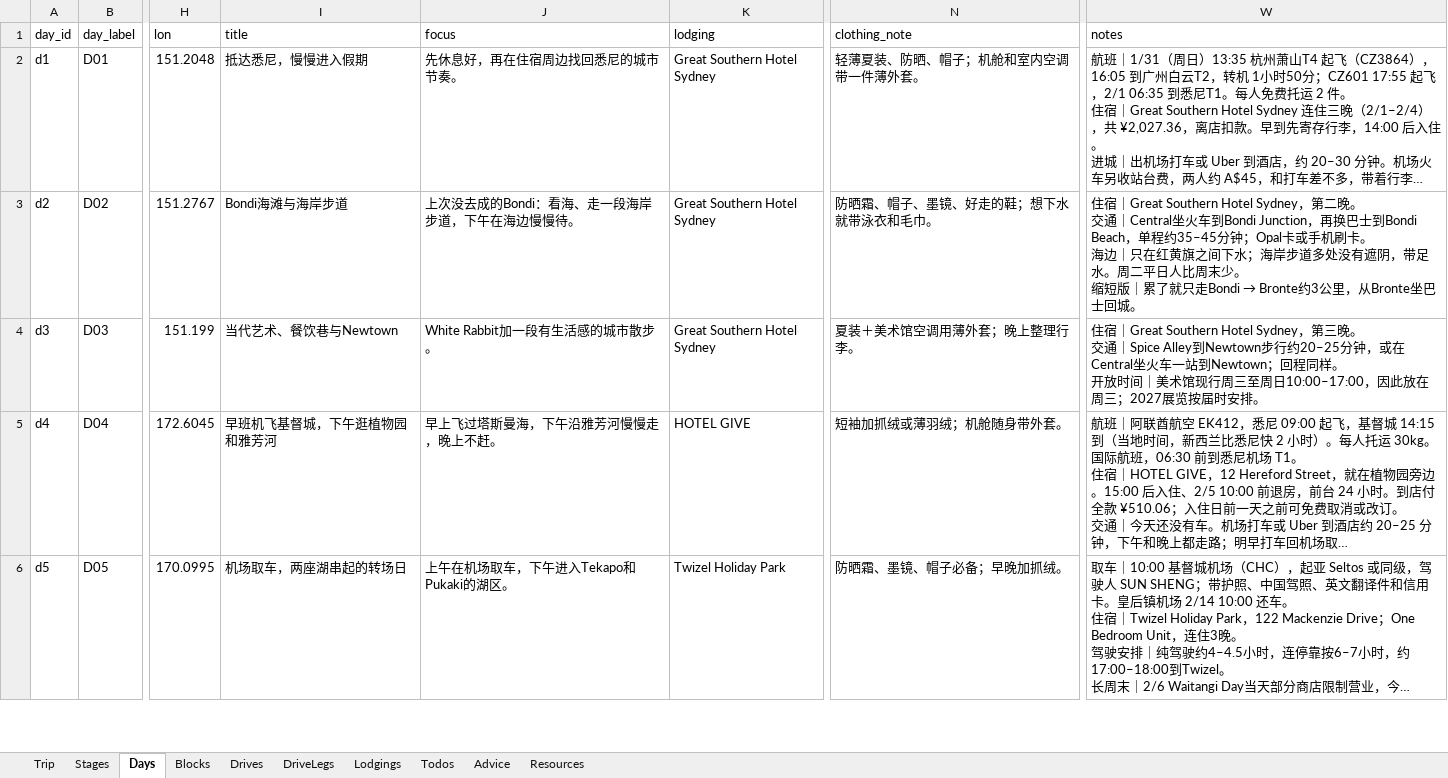
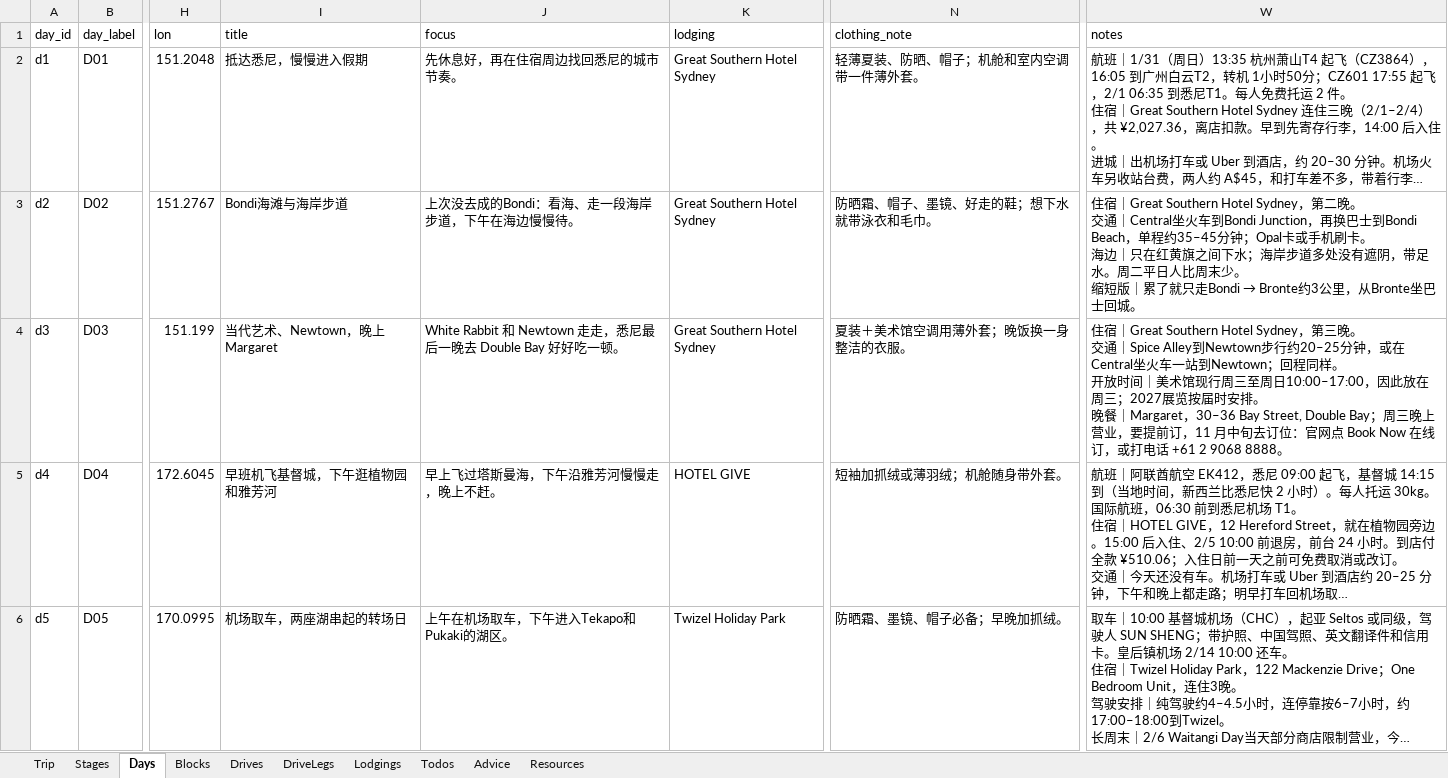
Before and after one commit to s413286943-cmyk/Aussie-Split, an Excel workbook: content/nz2027-itinerary.xlsx, sheet Days, drawn as a sheet; only a part is shown, gaps mark what is left out; long unchanged cells end in …; values as stored, in another font and other column widths than the file's, no borders; ↵ is a line break in a cell; the diff names each change by its address in the sheet, - before the commit and + after, or states it on an @@ line.

```diff
--- a/content/nz2027-itinerary.xlsx (sheet Days)
+++ b/content/nz2027-itinerary.xlsx (sheet Days)
-I4 (title): 当代艺术、餐饮巷与Newtown
+I4 (title): 当代艺术、Newtown，晚上 Margaret
-J4 (focus): White Rabbit加一段有生活感的城市散步。
+J4 (focus): White Rabbit 和 Newtown 走走，悉尼最后一晚去 Double Bay 好好吃一顿。
-N4 (clothing_note): 夏装＋美术馆空调用薄外套；晚上整理行李。
+N4 (clothing_note): 夏装＋美术馆空调用薄外套；晚饭换一身整洁的衣服。
-W4 (notes): …时安排。
+W4 (notes): …时安排。 ↵ 晚餐｜Margaret，30–36 Bay Street, Double Bay；周三晚上营业，要提前订，11 月中旬去订位：官网点 Book Now 在线订，或打电话 +61 2 9068 8888。
```
Also changed, not shown: sheet Blocks, sheet Resources, sheet Todos, 5 other files.
